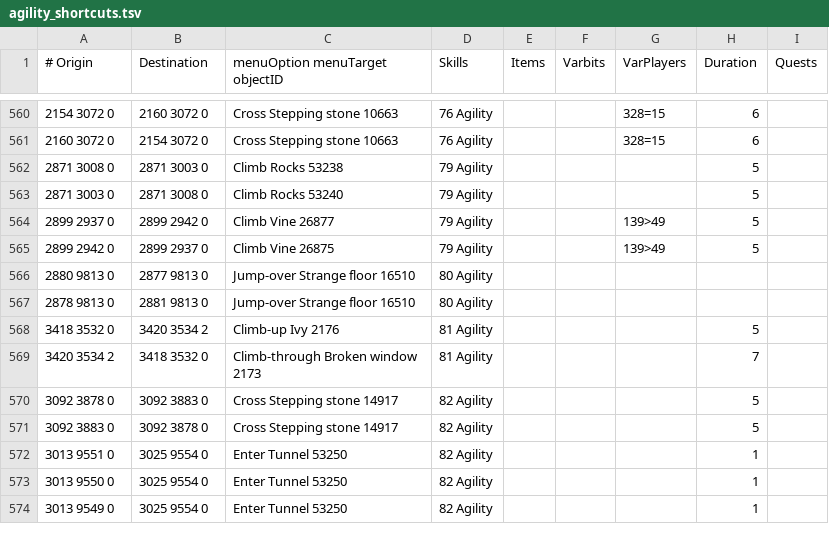
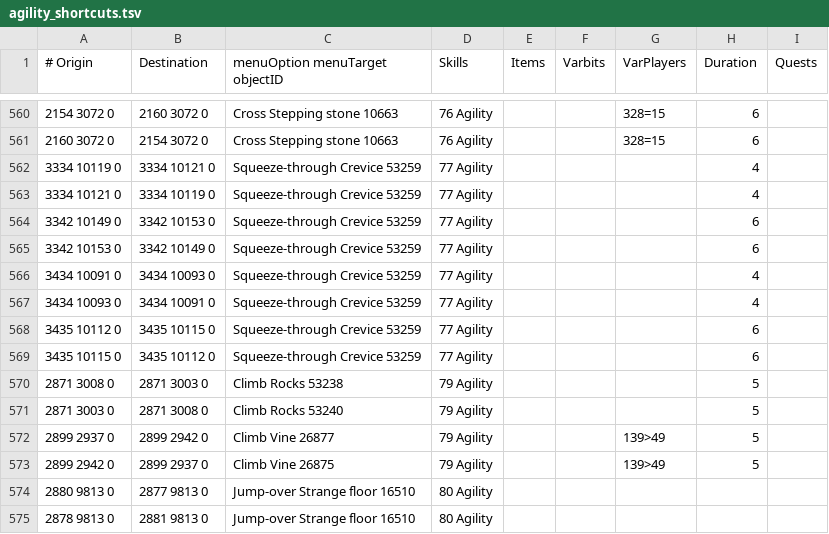
Before and after one commit to wvanderp/shortest-path, a TSV file: src/main/resources/transports/agility_shortcuts.tsv, drawn as a sheet; only a part is shown, gaps mark what is left out; the shorter side is filled out with more unchanged rows; the diff names each change by its address in the sheet, - before the commit and + after, or states it on an @@ line.

Commit message:
Add Wilderness Slayer Cave crevices (#589)
Map the four 77-Agility crevice shortcuts (object 53259) added by the
8 May 2024 update, connecting the east and west cave sections:
- (3334,10119)<->(3334,10121)
- (3342,10149)<->(3342,10153)
- (3434,10091)<->(3434,10093)
- (3435,10112)<->(3435,10115)

All bidirectional squeeze-through hops.

```diff
--- a/src/main/resources/transports/agility_shortcuts.tsv
+++ b/src/main/resources/transports/agility_shortcuts.tsv
+row 562: 3334 10119 0 | 3334 10121 0 | Squeeze-through Crevice 53259 | 77 Agility |  |  |  | 4
+row 563: 3334 10121 0 | 3334 10119 0 | Squeeze-through Crevice 53259 | 77 Agility |  |  |  | 4
+row 564: 3342 10149 0 | 3342 10153 0 | Squeeze-through Crevice 53259 | 77 Agility |  |  |  | 6
+row 565: 3342 10153 0 | 3342 10149 0 | Squeeze-through Crevice 53259 | 77 Agility |  |  |  | 6
+row 566: 3434 10091 0 | 3434 10093 0 | Squeeze-through Crevice 53259 | 77 Agility |  |  |  | 4
+row 567: 3434 10093 0 | 3434 10091 0 | Squeeze-through Crevice 53259 | 77 Agility |  |  |  | 4
+row 568: 3435 10112 0 | 3435 10115 0 | Squeeze-through Crevice 53259 | 77 Agility |  |  |  | 6
+row 569: 3435 10115 0 | 3435 10112 0 | Squeeze-through Crevice 53259 | 77 Agility |  |  |  | 6
```
